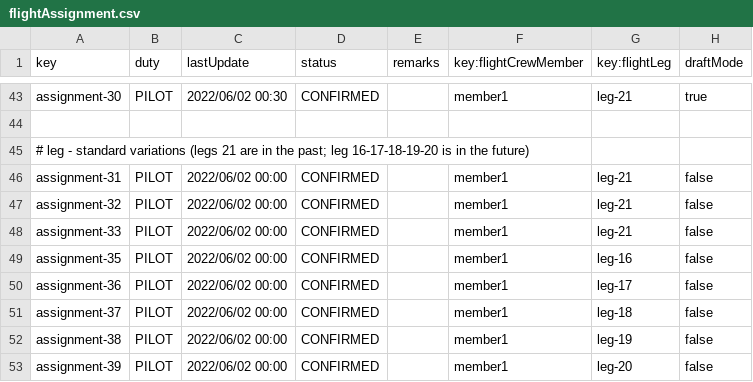
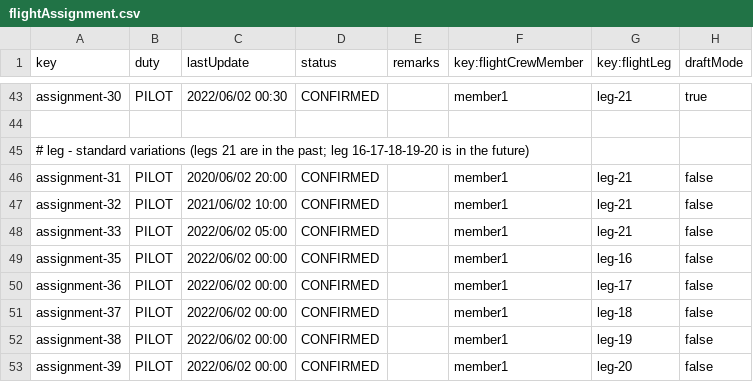
Before and after one commit to AlbertoValenzuelaMunoz1/DP2-C1.002, a CSV file: src/main/resources/WEB-INF/data/sample/flightAssignment.csv, drawn as a sheet; only a part is shown, gaps mark what is left out.

Commit message:
feat: fallo csv

```diff
--- a/src/main/resources/WEB-INF/data/sample/flightAssignment.csv
+++ b/src/main/resources/WEB-INF/data/sample/flightAssignment.csv
@@ -45,5 +45,5 @@ assignment-30,PILOT,2022/06/02 00:30,CONFIRMED,"",member1,leg-21,true
 # leg - standard variations (legs 21 are in the past; leg 16-17-18-19-20 is in the future)
-assignment-31,PILOT,2022/06/02 00:00,CONFIRMED,"",member1,leg-21,false
-assignment-32,PILOT,2022/06/02 00:00,CONFIRMED,"",member1,leg-21,false
-assignment-33,PILOT,2022/06/02 00:00,CONFIRMED,"",member1,leg-21,false
+assignment-31,PILOT,2020/06/02 20:00,CONFIRMED,"",member1,leg-21,false
+assignment-32,PILOT,2021/06/02 10:00,CONFIRMED,"",member1,leg-21,false
+assignment-33,PILOT,2022/06/02 05:00,CONFIRMED,"",member1,leg-21,false
 assignment-35,PILOT,2022/06/02 00:00,CONFIRMED,"",member1,leg-16,false
```
